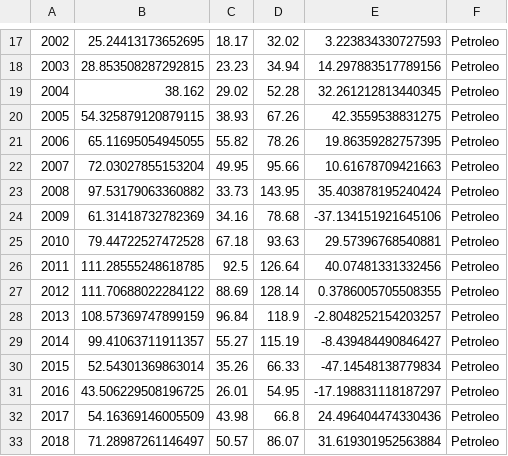
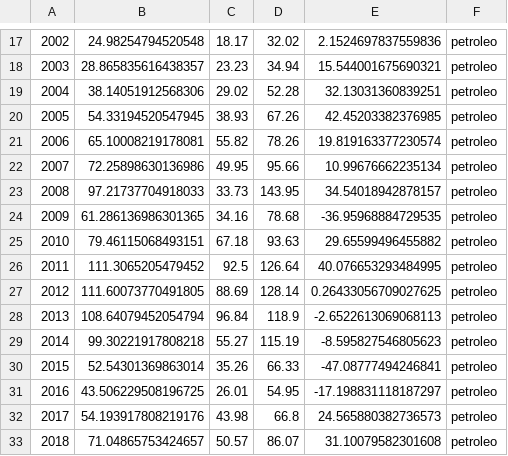
Before and after one commit to r-zambotti/Tech_Challenge_4_Fase, a CSV file: Bases/df_ipea_dash.csv, drawn as a sheet; only a part is shown, gaps mark what is left out; the diff covers the shown part only; the diff names each change by its address in the sheet, - before the commit and + after, or states it on an @@ line.

```diff
--- a/Bases/df_ipea_dash.csv
+++ b/Bases/df_ipea_dash.csv
-B17: 25.24413173652695
+B17: 24.98254794520548
-E17: 3.223834330727593
+E17: 2.1524697837559836
-F17:F33: Petroleo
+F17:F33: petroleo
-B18: 28.853508287292815
+B18: 28.865835616438357
-E18: 14.297883517789156
+E18: 15.544001675690321
-B19: 38.162
+B19: 38.14051912568306
-E19: 32.261212813440345
+E19: 32.13031360839251
-B20: 54.325879120879115
+B20: 54.33194520547945
-E20: 42.3559538831275
+E20: 42.45203382376985
-B21: 65.11695054945055
+B21: 65.10008219178081
-E21: 19.86359282757395
+E21: 19.819163377230574
-B22: 72.03027855153204
+B22: 72.25898630136986
-E22: 10.61678709421663
+E22: 10.99676662235134
-B23: 97.53179063360882
+B23: 97.21737704918033
-E23: 35.403878195240424
+E23: 34.54018942878157
-B24: 61.31418732782369
+B24: 61.286136986301365
-E24: -37.134151921645106
+E24: -36.95968884729535
-B25: 79.44722527472528
+B25: 79.46115068493151
-E25: 29.57396768540881
+E25: 29.65599496455882
-B26: 111.28555248618785
+B26: 111.3065205479452
-E26: 40.07481331332456
+E26: 40.076653293484995
-B27: 111.70688022284122
+B27: 111.60073770491805
-E27: 0.3786005705508355
+E27: 0.26433056709027625
-B28: 108.57369747899159
+B28: 108.64079452054794
-E28: -2.8048252154203257
+E28: -2.6522613069068113
-B29: 99.41063711911357
+B29: 99.30221917808218
-E29: -8.439484490846427
+E29: -8.595827546805623
-E30: -47.14548138779834
+E30: -47.08777494246841
-B32: 54.16369146005509
+B32: 54.193917808219176
-E32: 24.496404474330436
+E32: 24.565880382736573
-B33: 71.28987261146497
+B33: 71.04865753424657
-E33: 31.619301952563884
+E33: 31.10079582301608
```
Also changed, not shown: 1 added row, 1 removed row and 63 edited cells elsewhere in this file.
